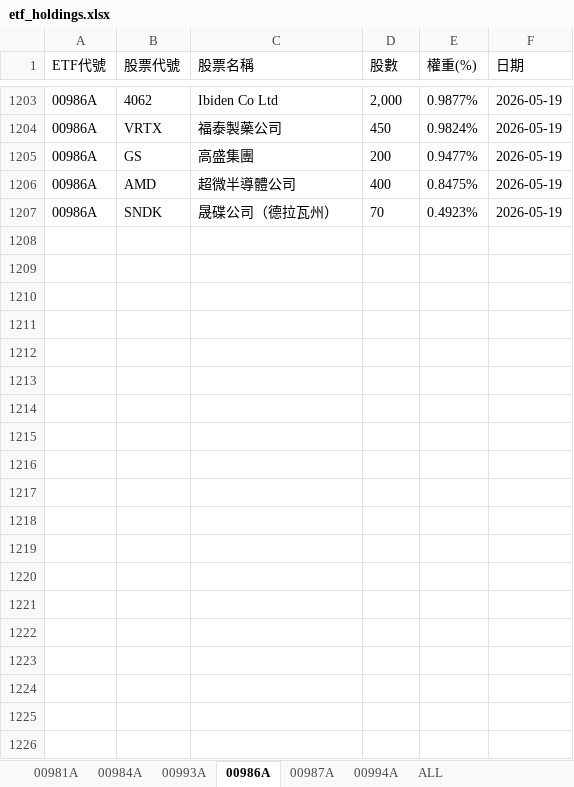
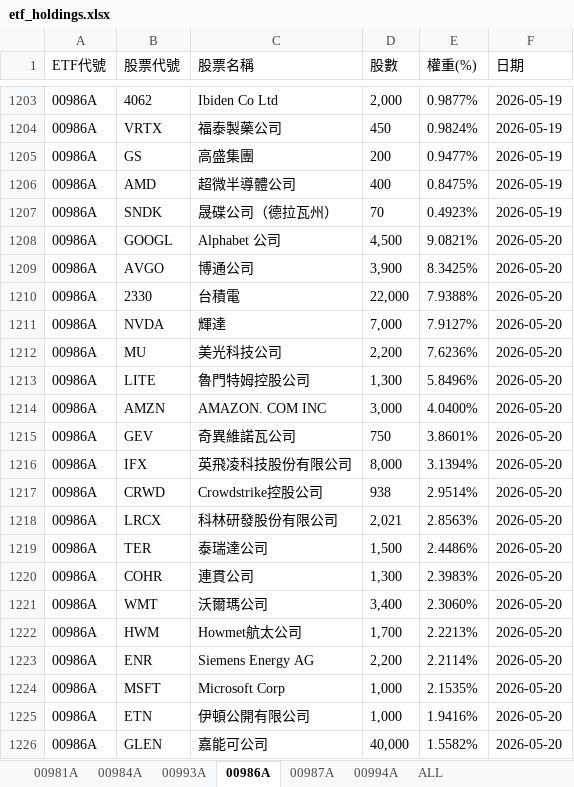
Before and after one commit to Terry-usdc/etf-auto-update, an Excel workbook: etf_holdings.xlsx, sheet 00986A, drawn as a sheet; only a part is shown, gaps mark what is left out; values as stored, in another font and other column widths than the file's, no borders; the diff covers the shown part only; the diff names each change by its address in the sheet, - before the commit and + after, or states it on an @@ line.

```diff
--- a/etf_holdings.xlsx (sheet 00986A)
+++ b/etf_holdings.xlsx (sheet 00986A)
+row 1208: 00986A | GOOGL | Alphabet 公司 | 4,500 | 9.0821% | 2026-05-20
+row 1209: 00986A | AVGO | 博通公司 | 3,900 | 8.3425% | 2026-05-20
+row 1210: 00986A | 2330 | 台積電 | 22,000 | 7.9388% | 2026-05-20
+row 1211: 00986A | NVDA | 輝達 | 7,000 | 7.9127% | 2026-05-20
+row 1212: 00986A | MU | 美光科技公司 | 2,200 | 7.6236% | 2026-05-20
+row 1213: 00986A | LITE | 魯門特姆控股公司 | 1,300 | 5.8496% | 2026-05-20
+row 1214: 00986A | AMZN | AMAZON. COM INC | 3,000 | 4.0400% | 2026-05-20
+row 1215: 00986A | GEV | 奇異維諾瓦公司 | 750 | 3.8601% | 2026-05-20
+row 1216: 00986A | IFX | 英飛凌科技股份有限公司 | 8,000 | 3.1394% | 2026-05-20
+row 1217: 00986A | CRWD | Crowdstrike控股公司 | 938 | 2.9514% | 2026-05-20
+row 1218: 00986A | LRCX | 科林研發股份有限公司 | 2,021 | 2.8563% | 2026-05-20
+row 1219: 00986A | TER | 泰瑞達公司 | 1,500 | 2.4486% | 2026-05-20
+row 1220: 00986A | COHR | 連貫公司 | 1,300 | 2.3983% | 2026-05-20
+row 1221: 00986A | WMT | 沃爾瑪公司 | 3,400 | 2.3060% | 2026-05-20
+row 1222: 00986A | HWM | Howmet航太公司 | 1,700 | 2.2213% | 2026-05-20
+row 1223: 00986A | ENR | Siemens Energy AG | 2,200 | 2.2114% | 2026-05-20
+row 1224: 00986A | MSFT | Microsoft Corp | 1,000 | 2.1535% | 2026-05-20
+row 1225: 00986A | ETN | 伊頓公開有限公司 | 1,000 | 1.9416% | 2026-05-20
+row 1226: 00986A | GLEN | 嘉能可公司 | 40,000 | 1.5582% | 2026-05-20
```
Also changed, not shown: 11 added rows elsewhere in this sheet, sheet ALL, sheet 00981A, sheet 00994A, sheet 00987A.
